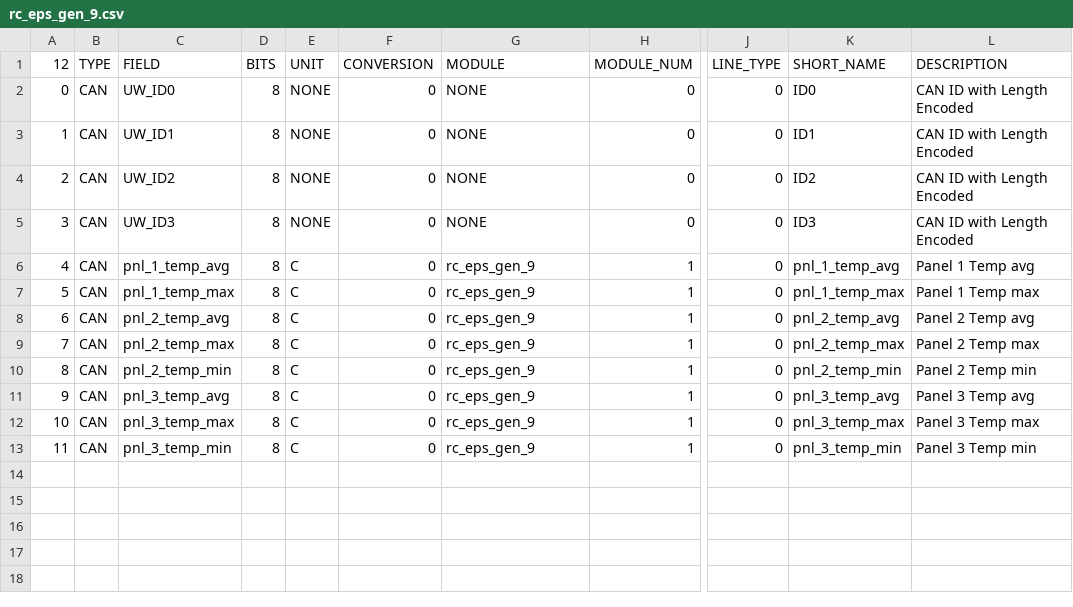
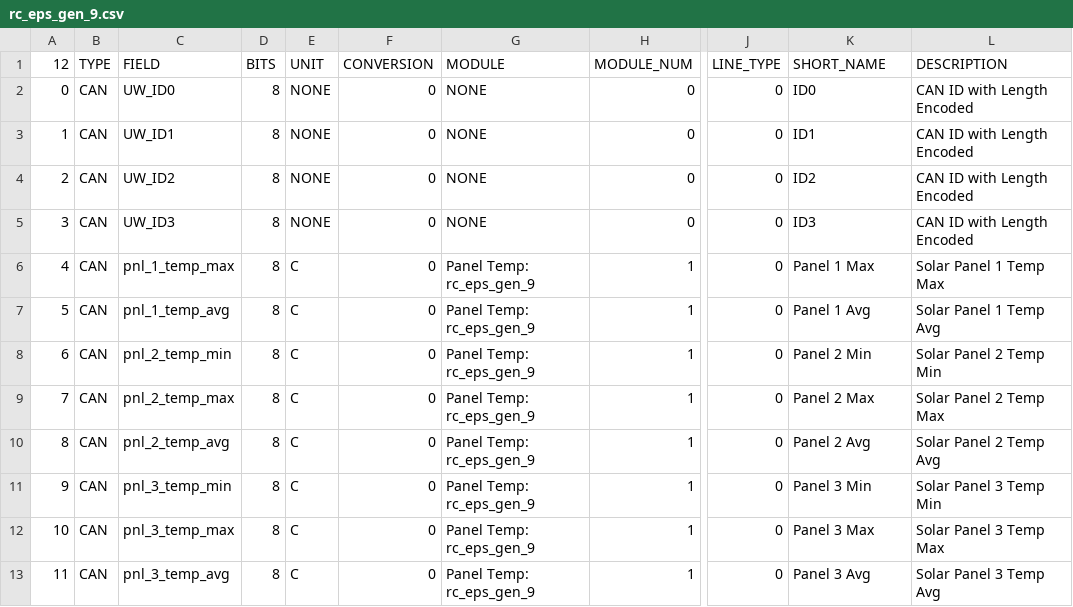
Before and after one commit to ac2cz/FoxTelem, a CSV file: spacecraft/HuskySat/rc_eps_gen_9.csv, drawn as a sheet; only a part is shown, gaps mark what is left out; the diff names each change by its address in the sheet, - before the commit and + after, or states it on an @@ line.

Commit message:
Initial attempt to add HuskySat CAN Packet display to FoxTelem

```diff
--- a/spacecraft/HuskySat/rc_eps_gen_9.csv
+++ b/spacecraft/HuskySat/rc_eps_gen_9.csv
-C6 (FIELD): pnl_1_temp_avg
+C6 (FIELD): pnl_1_temp_max
-G6:G13 (MODULE): rc_eps_gen_9
+G6:G13 (MODULE): Panel Temp: rc_eps_gen_9
-K6 (SHORT_NAME): pnl_1_temp_avg
+K6 (SHORT_NAME): Panel 1 Max
-L6 (DESCRIPTION): Panel 1 Temp avg
+L6 (DESCRIPTION): Solar Panel 1 Temp Max
-C7 (FIELD): pnl_1_temp_max
+C7 (FIELD): pnl_1_temp_avg
-K7 (SHORT_NAME): pnl_1_temp_max
+K7 (SHORT_NAME): Panel 1 Avg
-L7 (DESCRIPTION): Panel 1 Temp max
+L7 (DESCRIPTION): Solar Panel 1 Temp Avg
-C8 (FIELD): pnl_2_temp_avg
+C8 (FIELD): pnl_2_temp_min
-K8 (SHORT_NAME): pnl_2_temp_avg
+K8 (SHORT_NAME): Panel 2 Min
-L8 (DESCRIPTION): Panel 2 Temp avg
+L8 (DESCRIPTION): Solar Panel 2 Temp Min
-K9 (SHORT_NAME): pnl_2_temp_max
+K9 (SHORT_NAME): Panel 2 Max
-L9 (DESCRIPTION): Panel 2 Temp max
+L9 (DESCRIPTION): Solar Panel 2 Temp Max
-C10 (FIELD): pnl_2_temp_min
+C10 (FIELD): pnl_2_temp_avg
-K10 (SHORT_NAME): pnl_2_temp_min
+K10 (SHORT_NAME): Panel 2 Avg
-L10 (DESCRIPTION): Panel 2 Temp min
+L10 (DESCRIPTION): Solar Panel 2 Temp Avg
-C11 (FIELD): pnl_3_temp_avg
+C11 (FIELD): pnl_3_temp_min
-K11 (SHORT_NAME): pnl_3_temp_avg
+K11 (SHORT_NAME): Panel 3 Min
-L11 (DESCRIPTION): Panel 3 Temp avg
+L11 (DESCRIPTION): Solar Panel 3 Temp Min
-K12 (SHORT_NAME): pnl_3_temp_max
+K12 (SHORT_NAME): Panel 3 Max
-L12 (DESCRIPTION): Panel 3 Temp max
+L12 (DESCRIPTION): Solar Panel 3 Temp Max
-C13 (FIELD): pnl_3_temp_min
+C13 (FIELD): pnl_3_temp_avg
-K13 (SHORT_NAME): pnl_3_temp_min
+K13 (SHORT_NAME): Panel 3 Avg
-L13 (DESCRIPTION): Panel 3 Temp min
+L13 (DESCRIPTION): Solar Panel 3 Temp Avg
```
Also changed, not shown: spacecraft/HuskySat/rc_eps_batt_2.csv, spacecraft/HuskySat/rc_eps_dist_14.csv, 12 other files.
